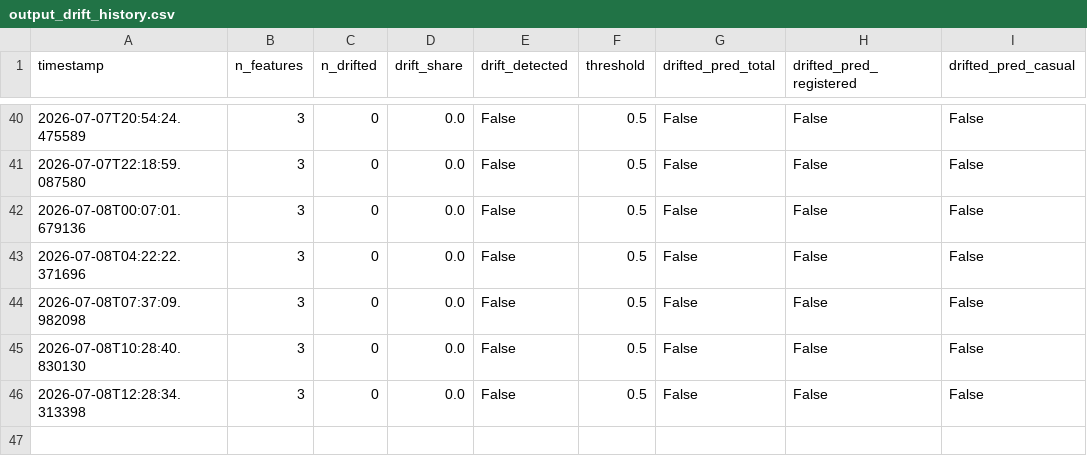
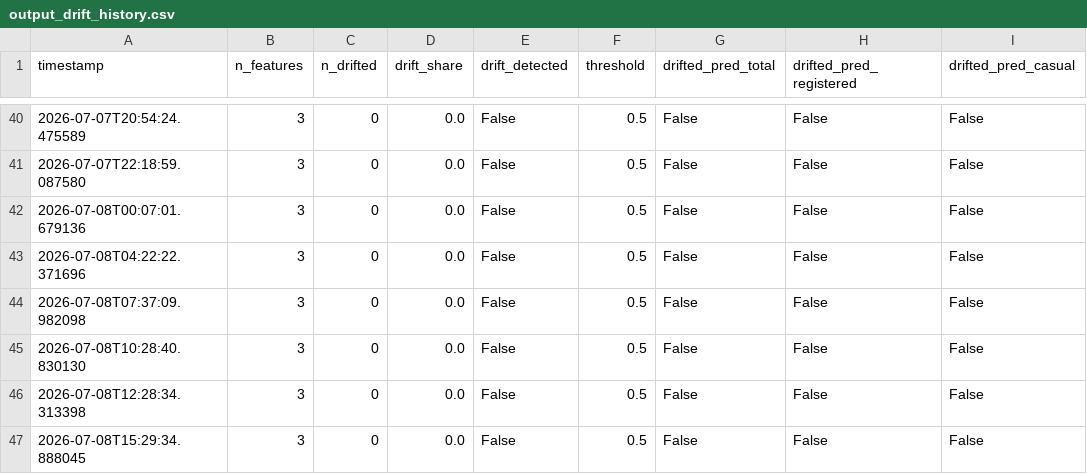
Before and after one commit to robertogarces/bike-sharing-forecast, a CSV file: artifacts/monitoring/output_drift_history.csv, drawn as a sheet; only a part is shown, gaps mark what is left out.

```diff
--- a/artifacts/monitoring/output_drift_history.csv
+++ b/artifacts/monitoring/output_drift_history.csv
@@ -46 +46,2 @@ timestamp,n_features,n_drifted,drift_share,drift_detected,threshold,drifted_pred
 2026-07-08T12:28:34.313398,3,0,0.0,False,0.5,False,False,False
+2026-07-08T15:29:34.888045,3,0,0.0,False,0.5,False,False,False
```
Also changed, not shown: 3 other files.
